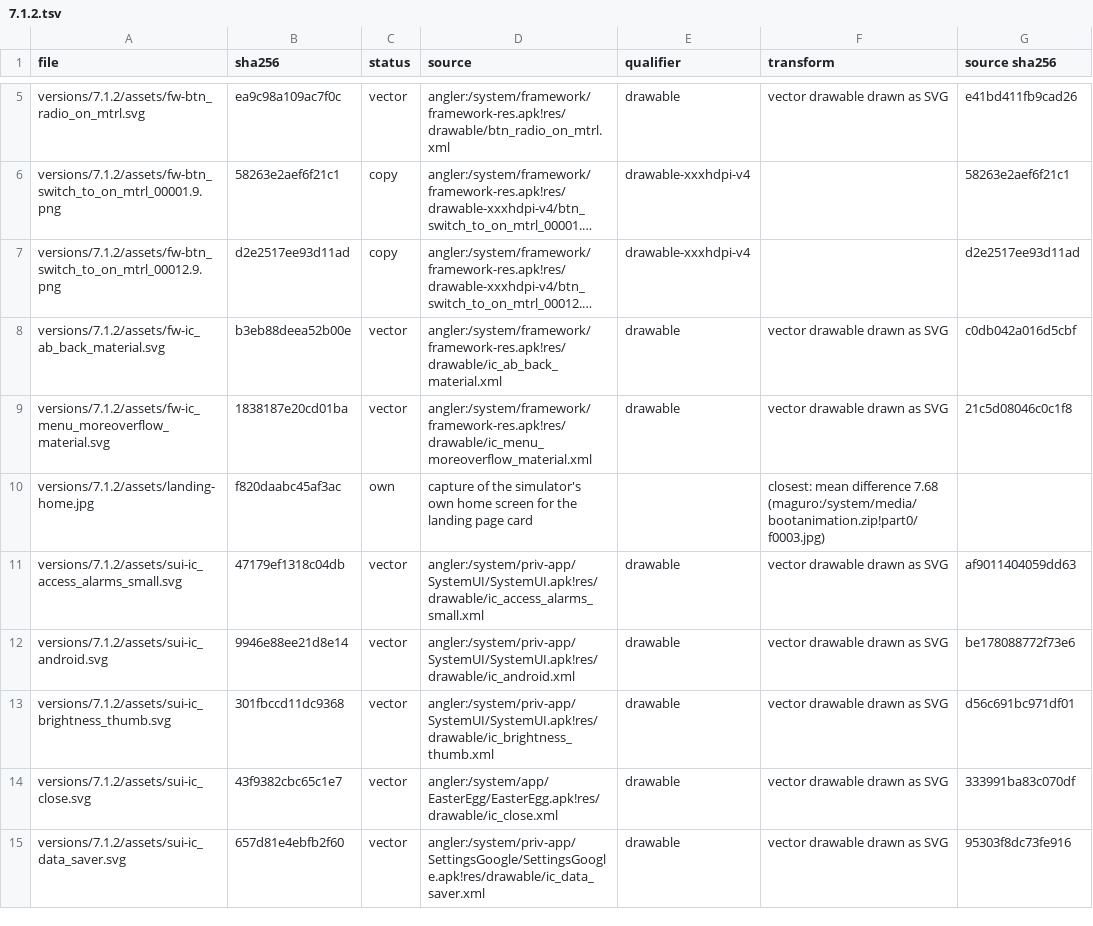
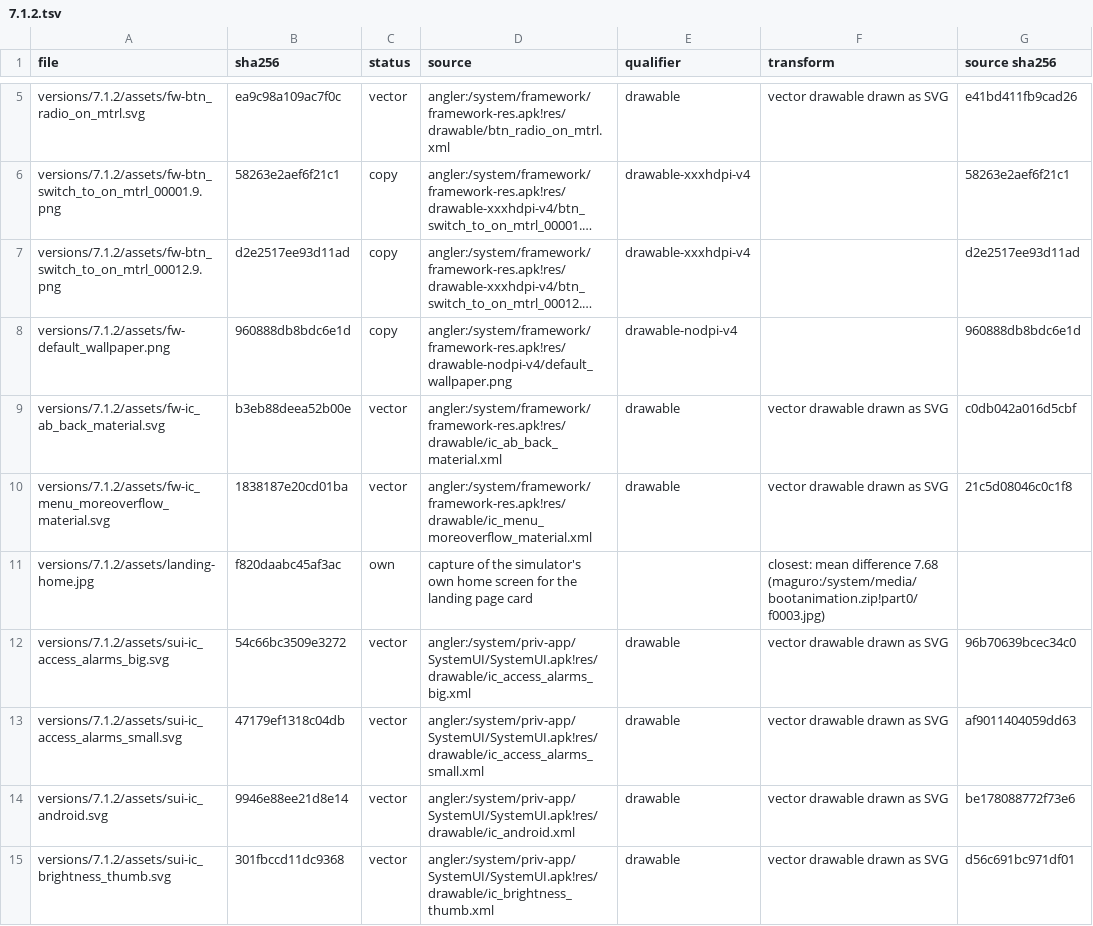
Before and after one commit to szabolevi98/android-time-machine, a TSV file: docs/reports/assets/7.1.2.tsv, drawn as a sheet; only a part is shown, gaps mark what is left out; the shorter side is filled out with more unchanged rows; long unchanged cells end in …; the diff covers the shown part only; the diff names each change by its address in the sheet, - before the commit and + after, or states it on an @@ line.

Commit message:
Android 7.1.2 lock screen from the N2G48C keyguard
KeyguardStatusView (88 dp clock at h650dp, the next alarm beside the date), KeyguardClockPositionAlgorithm for the clock and the
rows, the Nougat wallpaper behind the 0.45 scrim, the voice assist and camera affordances (KeyguardAffordanceHelper), PanelView's
unlock hint with the BounceInterpolator, lock_screen_behind_enter(_wallpaper) after unlocking; the demo 7:00 alarm and
NG.clock.nextAlarm.

```diff
--- a/docs/reports/assets/7.1.2.tsv
+++ b/docs/reports/assets/7.1.2.tsv
+row 8: versions/7.1.2/assets/fw-default_wallpaper.png | 960888db8bdc6e1d | copy | angler:/system/framework/framework-res.apk!res/drawable-nodpi-v4/default_wallpaper.png | drawable-nodpi-v4 |  | 960888db8bdc6e1d
+row 12: versions/7.1.2/assets/sui-ic_access_alarms_big.svg | 54c66bc3509e3272 | vector | angler:/system/priv-app/SystemUI/SystemUI.apk!res/drawable/ic_access_alarms_big.xml | drawable | vector drawable drawn as SVG | 96b70639bcec34c0
```
Also changed, not shown: 4 added rows elsewhere in this file, docs/data/ng-assets.tsv, 15 other files.
